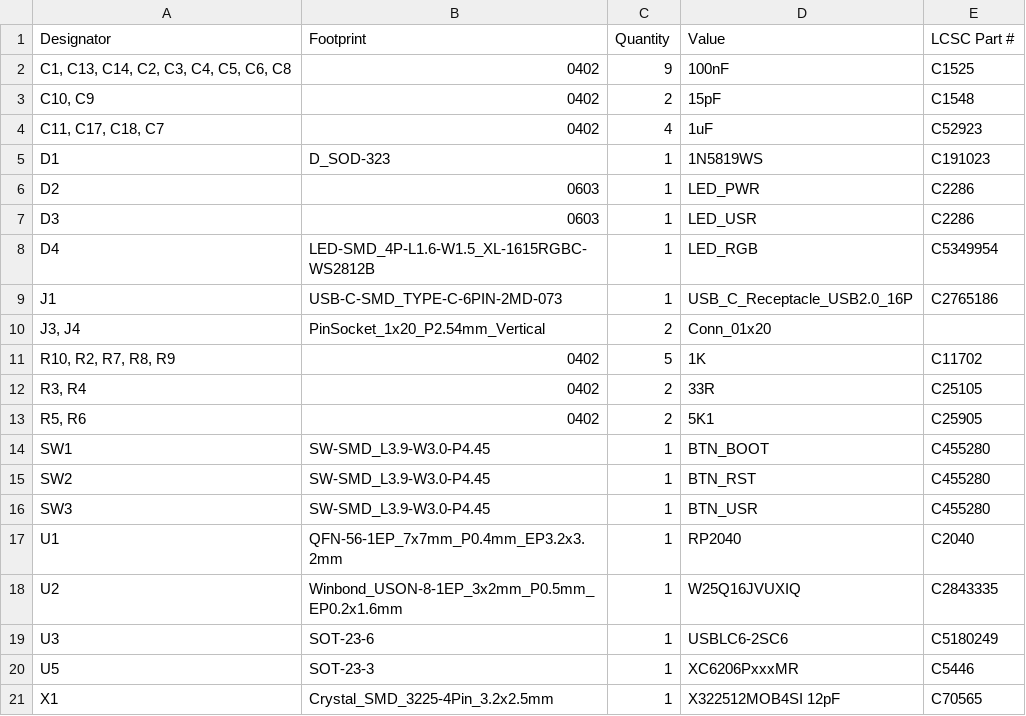
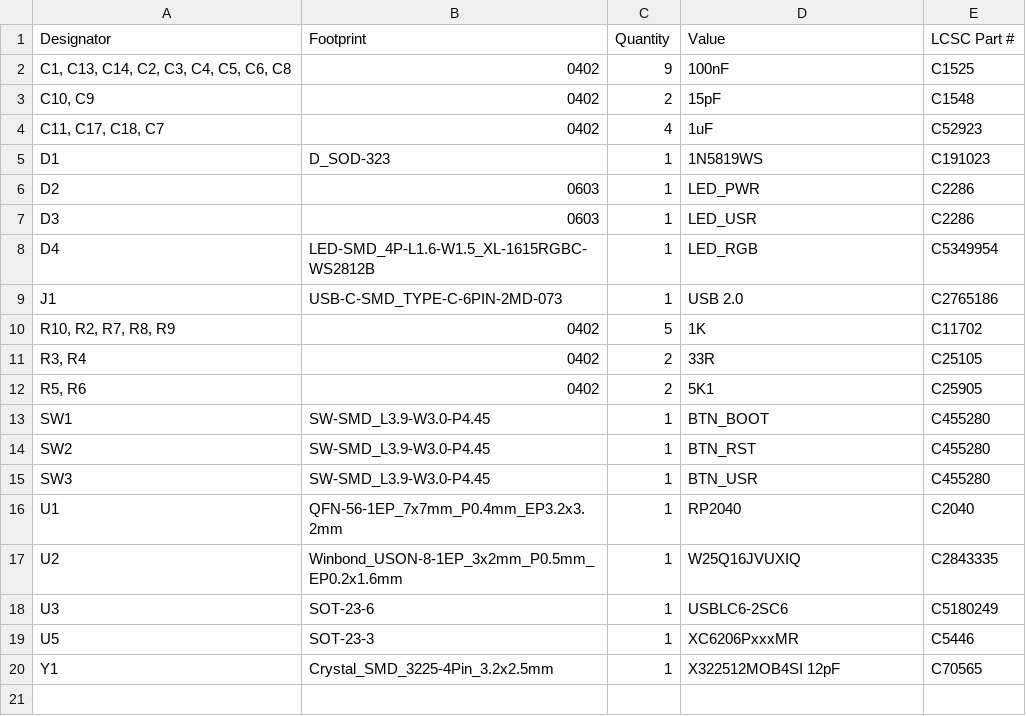
Before and after one commit to hackclub/orpheus-pico, a CSV file: production/bom.csv, drawn as a sheet.

```diff
--- a/production/bom.csv
+++ b/production/bom.csv
@@ -8,4 +8,3 @@ D3,0603,1,LED_USR,C2286
 D4,LED-SMD_4P-L1.6-W1.5_XL-1615RGBC-WS2812B,1,LED_RGB,C5349954
-J1,USB-C-SMD_TYPE-C-6PIN-2MD-073,1,USB_C_Receptacle_USB2.0_16P,C2765186
-"J3, J4",PinSocket_1x20_P2.54mm_Vertical,2,Conn_01x20,
+J1,USB-C-SMD_TYPE-C-6PIN-2MD-073,1,USB 2.0,C2765186
 "R10, R2, R7, R8, R9",0402,5,1K,C11702
@@ -20,2 +19,2 @@ U3,SOT-23-6,1,USBLC6-2SC6,C5180249
 U5,SOT-23-3,1,XC6206PxxxMR,C5446
-X1,Crystal_SMD_3225-4Pin_3.2x2.5mm,1,X322512MOB4SI 12pF,C70565
+Y1,Crystal_SMD_3225-4Pin_3.2x2.5mm,1,X322512MOB4SI 12pF,C70565
```
Also changed, not shown: production/designators.csv, production/positions.csv, 3 other files.
